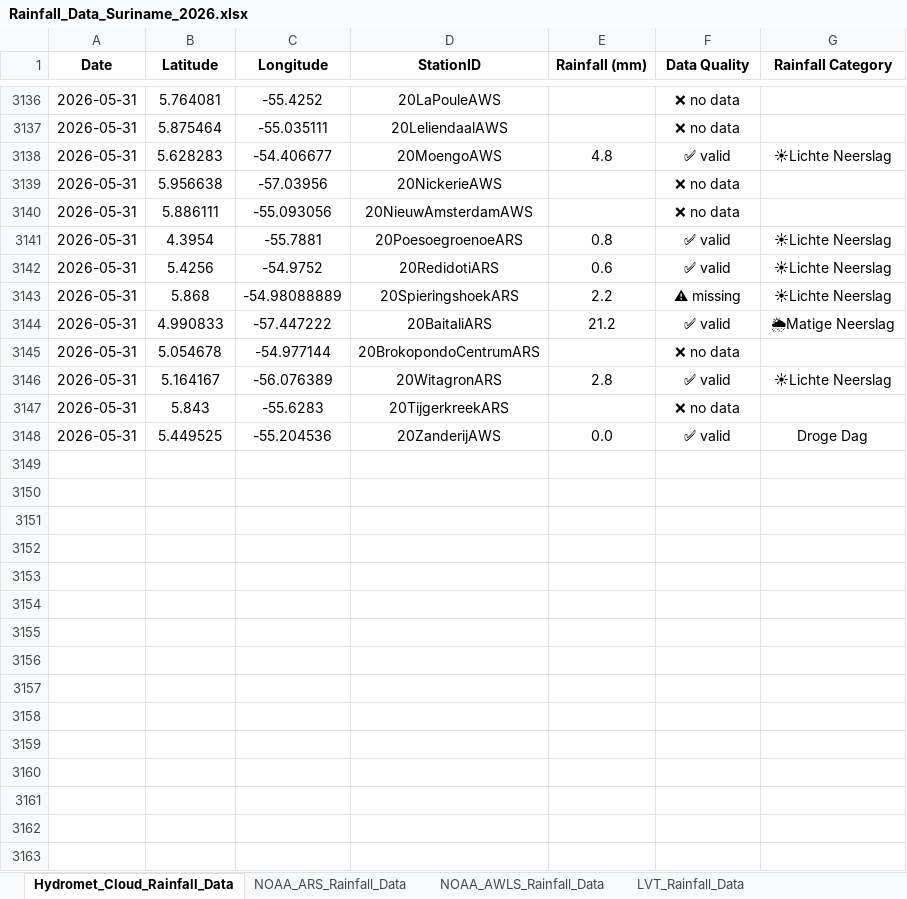
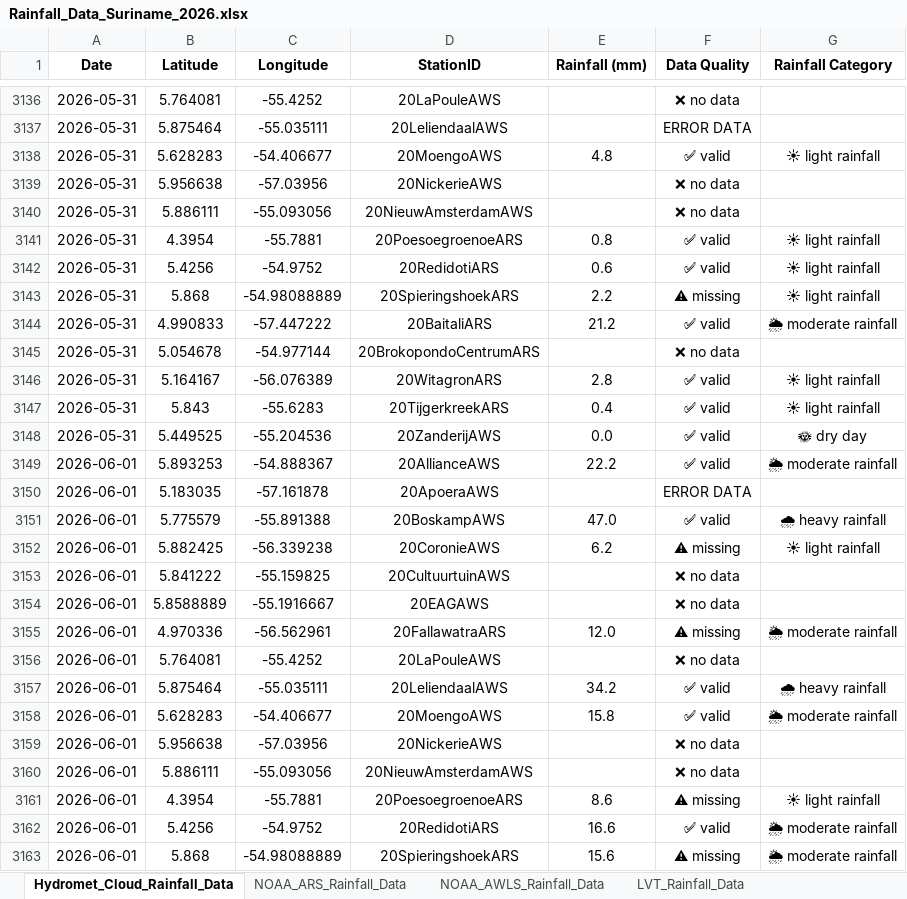
Before and after one commit to Felicia123-prog/suriname-climate-hazard-map, an Excel workbook: data/rainfall/Rainfall_Data_Suriname_2026.xlsx, sheet Hydromet_Cloud_Rainfall_Data, drawn as a sheet; only a part is shown, gaps mark what is left out; values as stored, in another font and other column widths than the file's, no borders; the diff covers the shown part only; the diff names each change by its address in the sheet, - before the commit and + after, or states it on an @@ line.

```diff
--- a/data/rainfall/Rainfall_Data_Suriname_2026.xlsx (sheet Hydromet_Cloud_Rainfall_Data)
+++ b/data/rainfall/Rainfall_Data_Suriname_2026.xlsx (sheet Hydromet_Cloud_Rainfall_Data)
-F3137 (Data Quality): ❌ no data
+F3137 (Data Quality): ERROR DATA
-G3138 (Rainfall Category): ☀Lichte Neerslag
+G3138 (Rainfall Category): ☀ light rainfall
-G3141:G3143 (Rainfall Category): ☀Lichte Neerslag
+G3141:G3143 (Rainfall Category): ☀ light rainfall
-G3144 (Rainfall Category): 🌦Matige Neerslag
+G3144 (Rainfall Category): 🌦 moderate rainfall
-G3146 (Rainfall Category): ☀Lichte Neerslag
+G3146 (Rainfall Category): ☀ light rainfall
-E3147 (Rainfall (mm)): (empty)
+E3147 (Rainfall (mm)): 0.4
-F3147 (Data Quality): ❌ no data
+F3147 (Data Quality): ✅ valid
-G3147 (Rainfall Category): (empty)
+G3147 (Rainfall Category): ☀ light rainfall
-G3148 (Rainfall Category): Droge Dag
+G3148 (Rainfall Category): 🌞 dry day
+row 3149: 2026-06-01 | 5.893253 | -54.888367 | 20AllianceAWS | 22.2 | ✅ valid | 🌦 moderate rainfall
+row 3150: 2026-06-01 | 5.183035 | -57.161878 | 20ApoeraAWS |  | ERROR DATA
+row 3151: 2026-06-01 | 5.775579 | -55.891388 | 20BoskampAWS | 47.0 | ✅ valid | 🌧 heavy rainfall
+row 3152: 2026-06-01 | 5.882425 | -56.339238 | 20CoronieAWS | 6.2 | ⚠ missing | ☀ light rainfall
+row 3153: 2026-06-01 | 5.841222 | -55.159825 | 20CultuurtuinAWS |  | ❌ no data
+row 3154: 2026-06-01 | 5.8588889 | -55.1916667 | 20EAGAWS |  | ❌ no data
+row 3155: 2026-06-01 | 4.970336 | -56.562961 | 20FallawatraARS | 12.0 | ⚠ missing | 🌦 moderate rainfall
+row 3156: 2026-06-01 | 5.764081 | -55.4252 | 20LaPouleAWS |  | ❌ no data
+row 3157: 2026-06-01 | 5.875464 | -55.035111 | 20LeliendaalAWS | 34.2 | ✅ valid | 🌧 heavy rainfall
+row 3158: 2026-06-01 | 5.628283 | -54.406677 | 20MoengoAWS | 15.8 | ✅ valid | 🌦 moderate rainfall
+row 3159: 2026-06-01 | 5.956638 | -57.03956 | 20NickerieAWS |  | ❌ no data
+row 3160: 2026-06-01 | 5.886111 | -55.093056 | 20NieuwAmsterdamAWS |  | ❌ no data
+row 3161: 2026-06-01 | 4.3954 | -55.7881 | 20PoesoegroenoeARS | 8.6 | ⚠ missing | ☀ light rainfall
+row 3162: 2026-06-01 | 5.4256 | -54.9752 | 20RedidotiARS | 16.6 | ✅ valid | 🌦 moderate rainfall
+row 3163: 2026-06-01 | 5.868 | -54.98088889 | 20SpieringshoekARS | 15.6 | ⚠ missing | 🌦 moderate rainfall
```
Also changed, not shown: 145 added rows and 31 edited cells elsewhere in this sheet, sheet LVT_Rainfall_Data, sheet NOAA_ARS_Rainfall_Data, sheet Volunteer_Rainfal_Data, sheet NOAA_AWLS_Rainfall_Data, formulas that keep their value.
